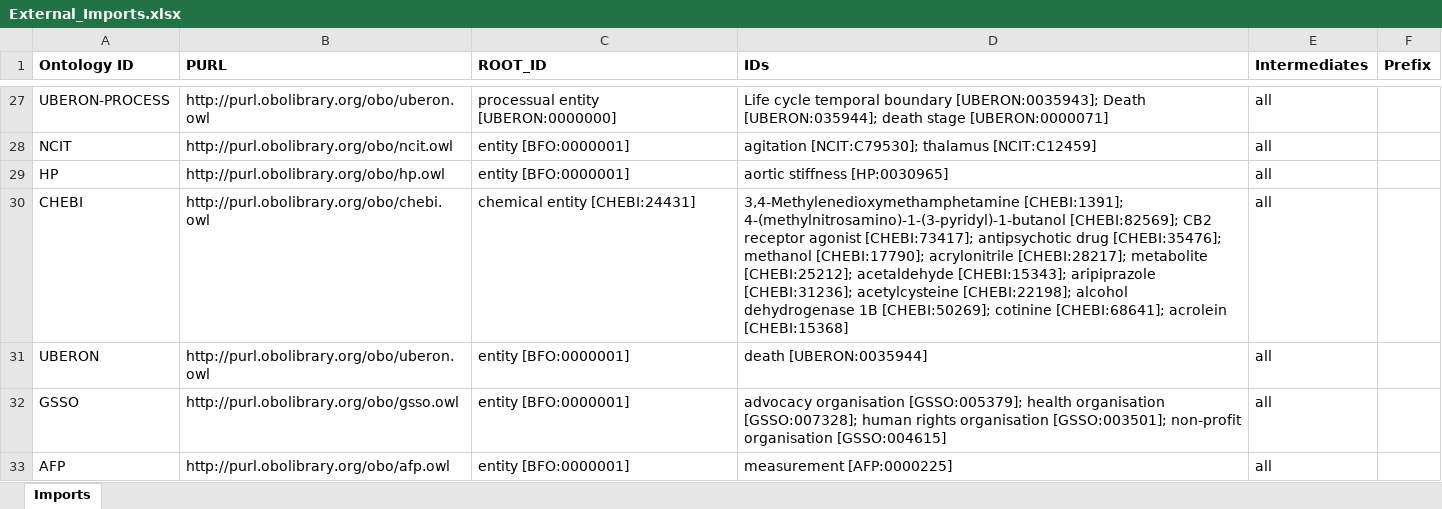
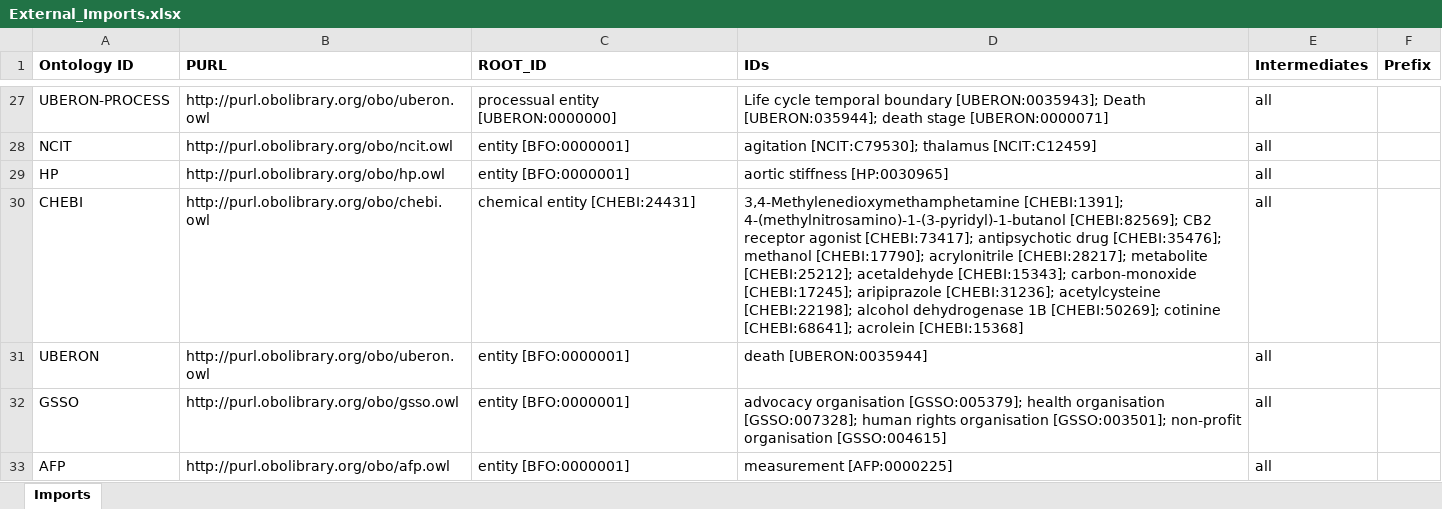
Before and after one commit to b-gehrke/addiction-ontology, an Excel workbook: imports/External_Imports.xlsx, sheet Imports, drawn as a sheet; only a part is shown, gaps mark what is left out; values as stored, in another font and other column widths than the file's, no borders; the diff names each change by its address in the sheet, - before the commit and + after, or states it on an @@ line.

Commit message:
Imported IDs

```diff
--- a/imports/External_Imports.xlsx (sheet Imports)
+++ b/imports/External_Imports.xlsx (sheet Imports)
-D30 (IDs): …acetaldehyde [CHEBI:15343]; aripiprazole [CHEBI:31236];…
+D30 (IDs): …acetaldehyde [CHEBI:15343]; carbon-monoxide [CHEBI:17245]; aripiprazole [CHEBI:31236];…
```
